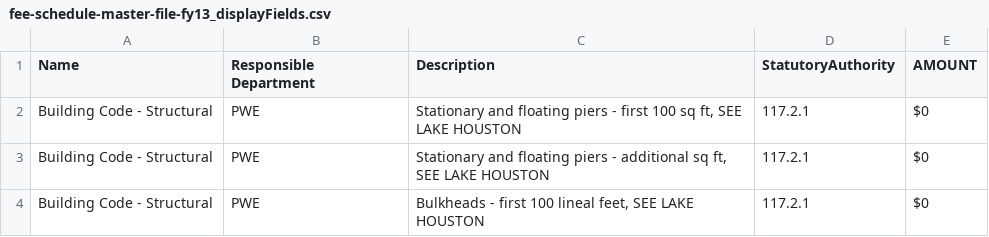
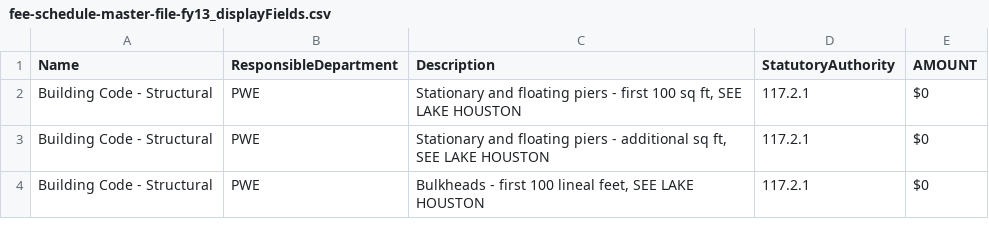
Before and after one commit to DeepInTheCode/HackHou, a CSV file: csv_json_python/src/fee-schedule-master-file-fy13_displayFields.csv, drawn as a sheet; only a part is shown.

Commit message:
added python script, json file

```diff
--- a/csv_json_python/src/fee-schedule-master-file-fy13_displayFields.csv
+++ b/csv_json_python/src/fee-schedule-master-file-fy13_displayFields.csv
@@ -1,2 +1,2 @@
-Name,Responsible Department,Description,StatutoryAuthority,AMOUNT
+Name,ResponsibleDepartment,Description,StatutoryAuthority,AMOUNT
 Building Code - Structural,PWE,"Stationary and floating piers - first 100 sq ft, SEE LAKE HOUSTON",117.2.1,$0
```
Also changed, not shown: 2 other files.
